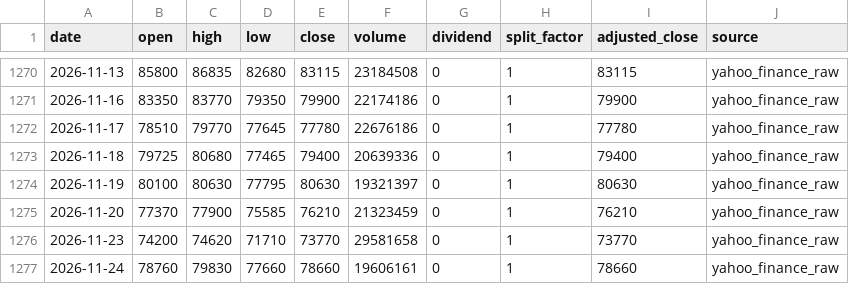
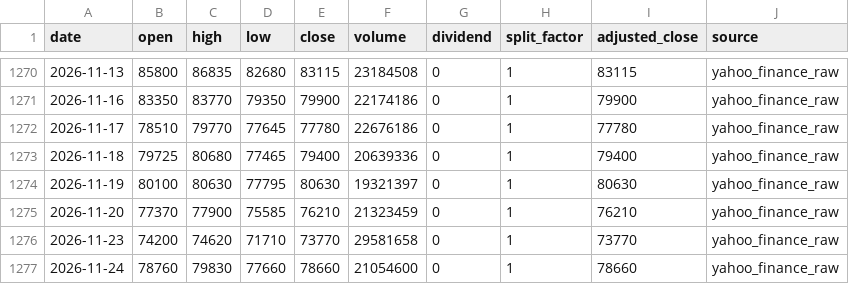
Before and after one commit to onecool-tw/OnecoolOS, a CSV file: data/market/dashboard/history/069500.csv, drawn as a sheet; only a part is shown, gaps mark what is left out.

```diff
--- a/data/market/dashboard/history/069500.csv
+++ b/data/market/dashboard/history/069500.csv
@@ -1276,2 +1276,2 @@ date,open,high,low,close,volume,dividend,split_factor,adjusted_close,source
 2026-11-23,74200,74620,71710,73770,29581658,0,1,73770,yahoo_finance_raw
-2026-11-24,78760,79830,77660,78660,19606161,0,1,78660,yahoo_finance_raw
+2026-11-24,78760,79830,77660,78660,21054600,0,1,78660,yahoo_finance_raw
```
Also changed, not shown: 4 other files.
